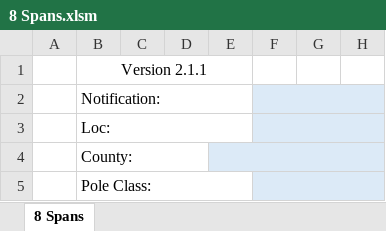
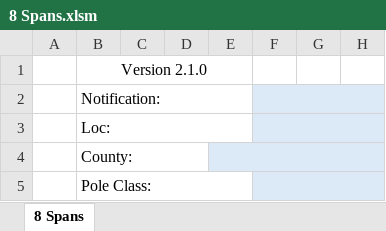
Before and after one commit to ababrahamtrc/Pole-Detail-Sheets, an Excel workbook: Sheets/8 Spans.xlsm, sheet 8 Spans, drawn as a sheet; only a part is shown; values as stored, in another font and other column widths than the file's, no borders; conditional formats not drawn; the diff names each change by its address in the sheet, - before the commit and + after, or states it on an @@ line.

Commit message:
Update file from Excel VBA

```diff
--- a/Sheets/8 Spans.xlsm (sheet 8 Spans)
+++ b/Sheets/8 Spans.xlsm (sheet 8 Spans)
-B1: Version 2.1.1
+B1: Version 2.1.0
```
